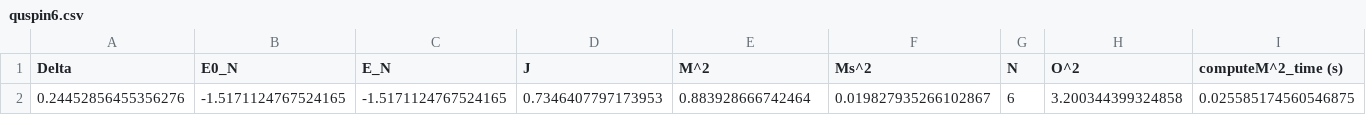
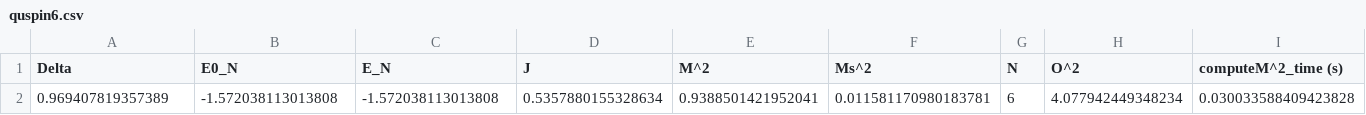
Before and after one commit to zhiihan/top, a CSV file: experiments/quspin_computing_time/data/quspin6.csv, drawn as a sheet; only a part is shown; removed rows and columns are numbered as before the commit, all else as after; rows hold the shown columns only; the diff names each change by its address in the sheet, - before the commit and + after, or states it on an @@ line.

```diff
--- a/experiments/quspin_computing_time/data/quspin6.csv
+++ b/experiments/quspin_computing_time/data/quspin6.csv
-row 2: 0.24452856455356276 | -1.5171124767524165 | -1.5171124767524165 | 0.7346407797173953 | 0.883928666742464 | 0.019827935266102867 | 6 | 3.200344399324858 | 0.025585174560546875
+row 2: 0.969407819357389 | -1.572038113013808 | -1.572038113013808 | 0.5357880155328634 | 0.9388501421952041 | 0.011581170980183781 | 6 | 4.077942449348234 | 0.030033588409423828
```
Also changed, not shown: experiments/quspin_computing_time/data/quspin8.csv, 27 other files.
